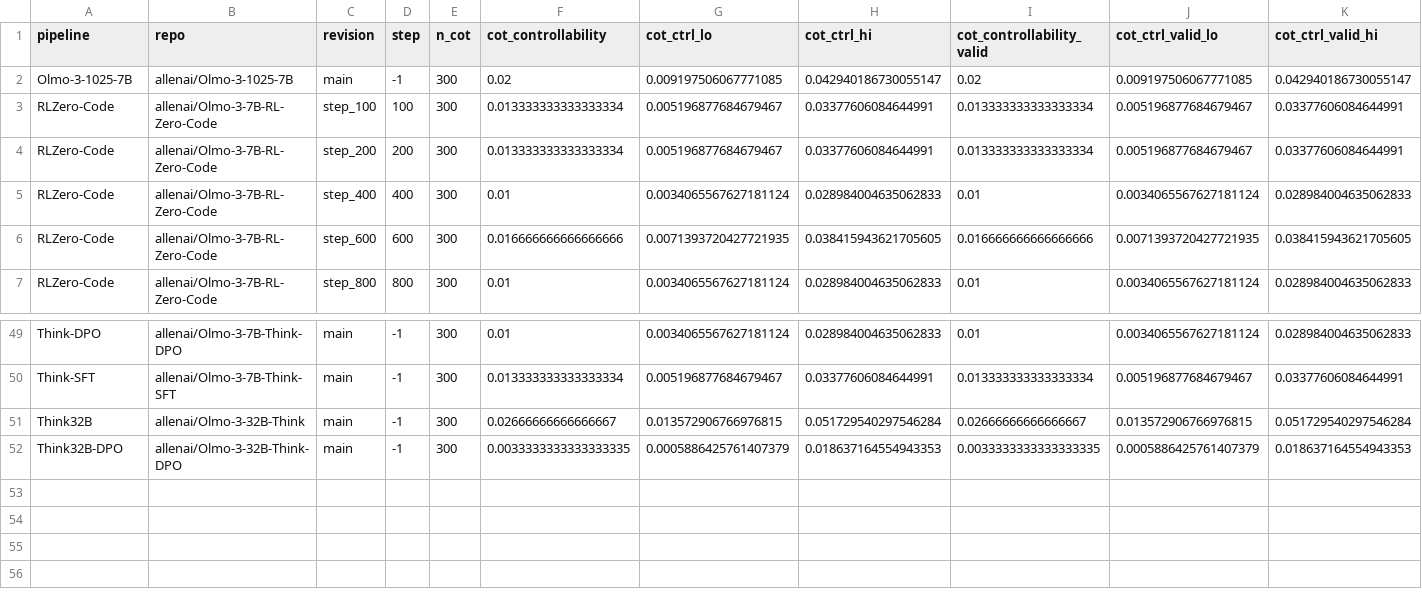
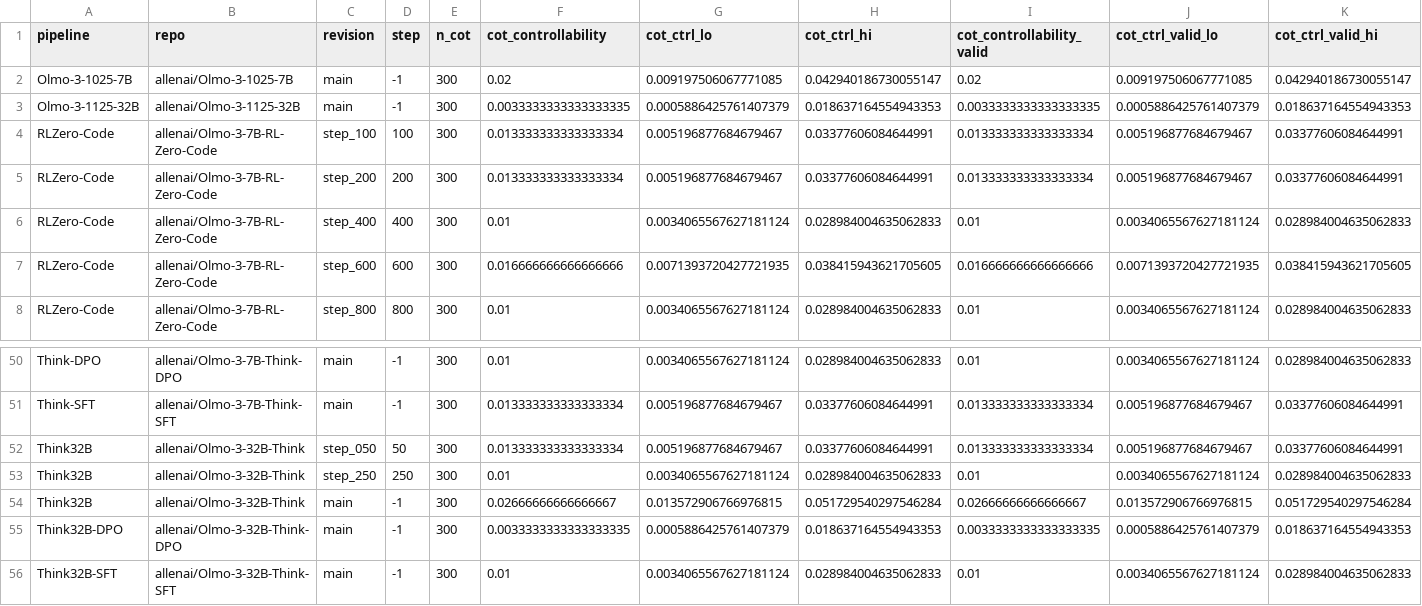
Before and after one commit to hydrol0x/SPAR-eval-awareness, a CSV file: experiments/olmo_cot_control/results/summary_by_checkpoint.csv, drawn as a sheet; only a part is shown, gaps mark what is left out; rows hold the shown columns only; the diff names each change by its address in the sheet, - before the commit and + after, or states it on an @@ line.

```diff
--- a/experiments/olmo_cot_control/results/summary_by_checkpoint.csv
+++ b/experiments/olmo_cot_control/results/summary_by_checkpoint.csv
+row 3: Olmo-3-1125-32B | allenai/Olmo-3-1125-32B | main | -1 | 300 | 0.0033333333333333335 | 0.0005886425761407379 | 0.018637164554943353 | 0.0033333333333333335 | 0.0005886425761407379 | 0.018637164554943353
+row 52: Think32B | allenai/Olmo-3-32B-Think | step_050 | 50 | 300 | 0.013333333333333334 | 0.005196877684679467 | 0.03377606084644991 | 0.013333333333333334 | 0.005196877684679467 | 0.03377606084644991
+row 53: Think32B | allenai/Olmo-3-32B-Think | step_250 | 250 | 300 | 0.01 | 0.0034065567627181124 | 0.028984004635062833 | 0.01 | 0.0034065567627181124 | 0.028984004635062833
+row 56: Think32B-SFT | allenai/Olmo-3-32B-Think-SFT | main | -1 | 300 | 0.01 | 0.0034065567627181124 | 0.028984004635062833 | 0.01 | 0.0034065567627181124 | 0.028984004635062833
```
Also changed, not shown: 20 other files.
